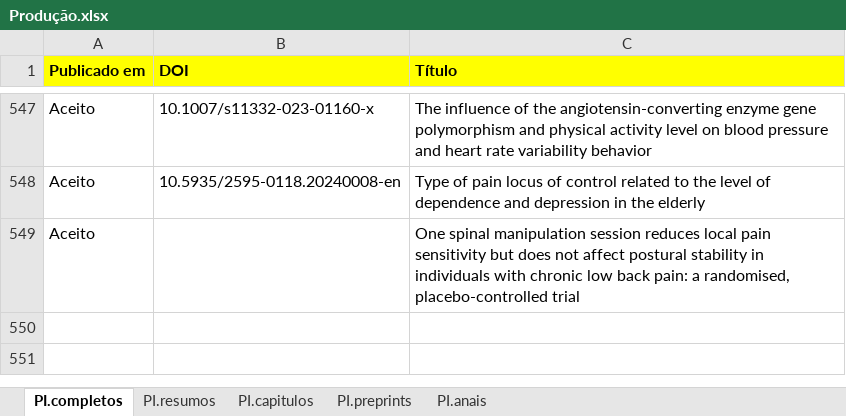
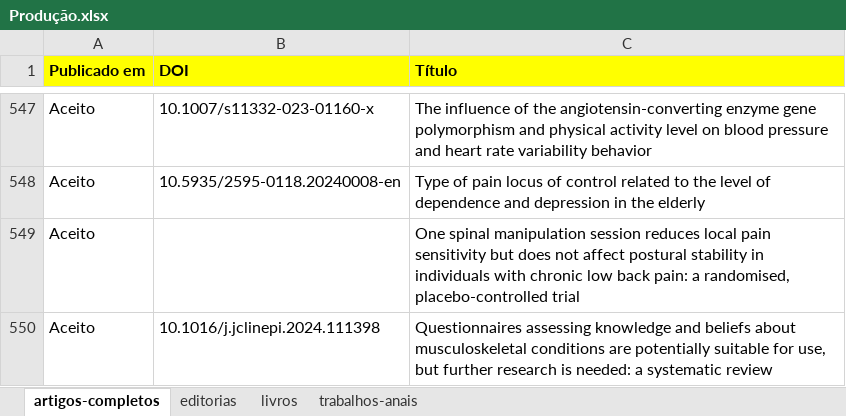
Before and after one commit to ppgcr-unisuam/observatoriocr, an Excel workbook: PPG/Produção.xlsx, sheet artigos-completos, drawn as a sheet; only a part is shown, gaps mark what is left out; values as stored, in another font and other column widths than the file's, no borders; conditional formats not drawn; the diff names each change by its address in the sheet, - before the commit and + after, or states it on an @@ line.

```diff
--- a/PPG/Produção.xlsx (sheet artigos-completos)
+++ b/PPG/Produção.xlsx (sheet artigos-completos)
-sheet tab: PI.completos
+sheet tab: artigos-completos
-sheet tab: PI.resumos
+sheet tab: editorias
-sheet tab: PI.capitulos
+sheet tab: livros
-sheet tab: PI.anais
+sheet tab: trabalhos-anais
-sheet tab: PI.preprints
+row 550: Aceito | 10.1016/j.jclinepi.2024.111398 | Questionnaires assessing knowledge and beliefs about musculoskeletal conditions are potentially suitable for use, but further research is needed: a systematic review
```
Also changed, not shown: PPG/Comitê de Ética em Pesquisa.xlsx, docs/PPG/Comitê de Ética em Pesquisa.xlsx, 49 other files.
